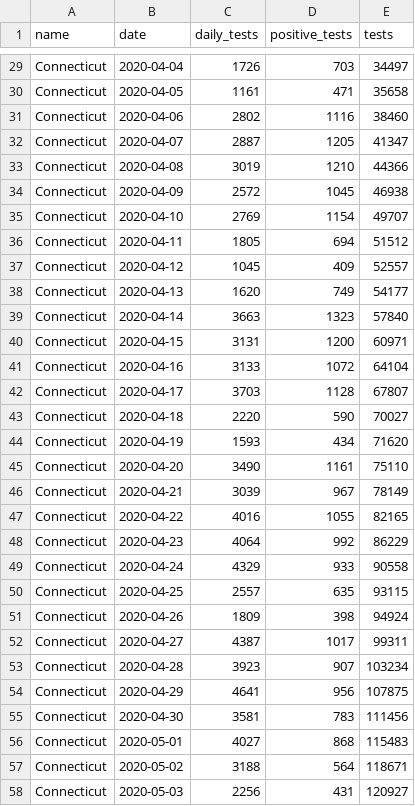
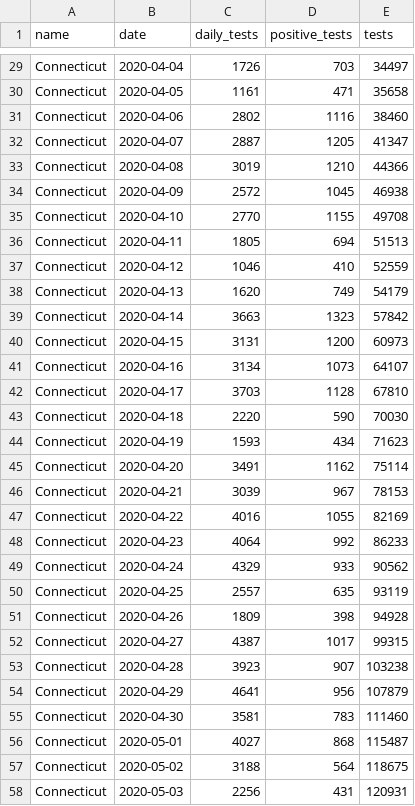
Before and after one commit to CT-Data-Haven/covidpub, a CSV file: input_data/covid_tests.csv, drawn as a sheet; only a part is shown, gaps mark what is left out; the diff covers the shown part only.

```diff
--- a/input_data/covid_tests.csv
+++ b/input_data/covid_tests.csv
@@ -34,25 +34,25 @@ Connecticut,2020-04-08,3019,1210,44366
 Connecticut,2020-04-09,2572,1045,46938
-Connecticut,2020-04-10,2769,1154,49707
-Connecticut,2020-04-11,1805,694,51512
-Connecticut,2020-04-12,1045,409,52557
-Connecticut,2020-04-13,1620,749,54177
-Connecticut,2020-04-14,3663,1323,57840
-Connecticut,2020-04-15,3131,1200,60971
-Connecticut,2020-04-16,3133,1072,64104
-Connecticut,2020-04-17,3703,1128,67807
-Connecticut,2020-04-18,2220,590,70027
-Connecticut,2020-04-19,1593,434,71620
-Connecticut,2020-04-20,3490,1161,75110
-Connecticut,2020-04-21,3039,967,78149
-Connecticut,2020-04-22,4016,1055,82165
-Connecticut,2020-04-23,4064,992,86229
-Connecticut,2020-04-24,4329,933,90558
-Connecticut,2020-04-25,2557,635,93115
-Connecticut,2020-04-26,1809,398,94924
-Connecticut,2020-04-27,4387,1017,99311
-Connecticut,2020-04-28,3923,907,103234
-Connecticut,2020-04-29,4641,956,107875
-Connecticut,2020-04-30,3581,783,111456
-Connecticut,2020-05-01,4027,868,115483
-Connecticut,2020-05-02,3188,564,118671
-Connecticut,2020-05-03,2256,431,120927
+Connecticut,2020-04-10,2770,1155,49708
+Connecticut,2020-04-11,1805,694,51513
+Connecticut,2020-04-12,1046,410,52559
+Connecticut,2020-04-13,1620,749,54179
+Connecticut,2020-04-14,3663,1323,57842
+Connecticut,2020-04-15,3131,1200,60973
+Connecticut,2020-04-16,3134,1073,64107
+Connecticut,2020-04-17,3703,1128,67810
+Connecticut,2020-04-18,2220,590,70030
+Connecticut,2020-04-19,1593,434,71623
+Connecticut,2020-04-20,3491,1162,75114
+Connecticut,2020-04-21,3039,967,78153
+Connecticut,2020-04-22,4016,1055,82169
+Connecticut,2020-04-23,4064,992,86233
+Connecticut,2020-04-24,4329,933,90562
+Connecticut,2020-04-25,2557,635,93119
+Connecticut,2020-04-26,1809,398,94928
+Connecticut,2020-04-27,4387,1017,99315
+Connecticut,2020-04-28,3923,907,103238
+Connecticut,2020-04-29,4641,956,107879
+Connecticut,2020-04-30,3581,783,111460
+Connecticut,2020-05-01,4027,868,115487
+Connecticut,2020-05-02,3188,564,118675
+Connecticut,2020-05-03,2256,431,120931
```
Also changed, not shown: 150 edited cells elsewhere in this file, input_data/covid_age_adjusted_race.csv, input_data/covid_county.csv, 1 other file.
